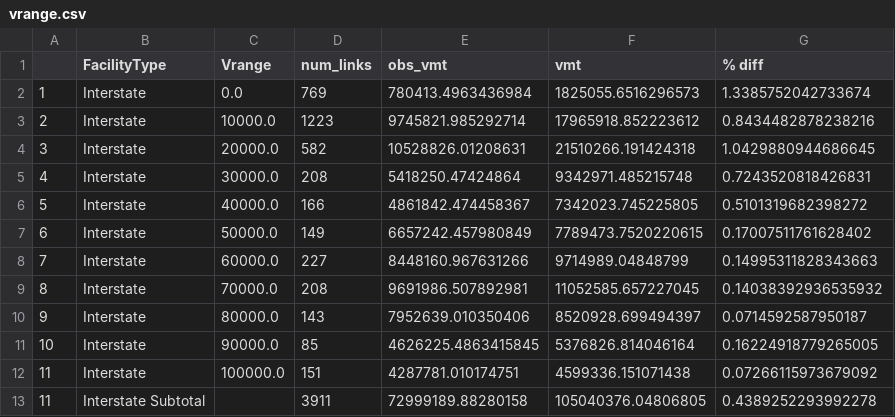
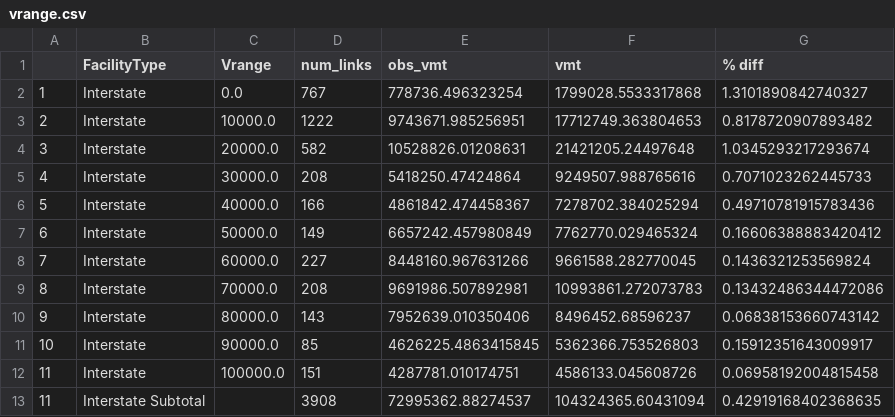
Before and after one commit to CMAP-REPOS/cmap_abm_report, a CSV file: data/raw/vrange.csv, drawn as a sheet; only a part is shown; the diff covers the shown part only.

```diff
--- a/data/raw/vrange.csv
+++ b/data/raw/vrange.csv
@@ -1,13 +1,13 @@
 ,FacilityType,Vrange,num_links,obs_vmt,vmt,% diff
-1,Interstate,0.0,769,780413.4963436984,1825055.6516296573,1.3385752042733674
-2,Interstate,10000.0,1223,9745821.985292714,17965918.852223612,0.8434482878238216
-3,Interstate,20000.0,582,10528826.01208631,21510266.191424318,1.0429880944686645
-4,Interstate,30000.0,208,5418250.47424864,9342971.485215748,0.7243520818426831
-5,Interstate,40000.0,166,4861842.474458367,7342023.745225805,0.5101319682398272
-6,Interstate,50000.0,149,6657242.457980849,7789473.7520220615,0.17007511761628402
-7,Interstate,60000.0,227,8448160.967631266,9714989.04848799,0.14995311828343663
-8,Interstate,70000.0,208,9691986.507892981,11052585.657227045,0.14038392936535932
-9,Interstate,80000.0,143,7952639.010350406,8520928.699494397,0.0714592587950187
-10,Interstate,90000.0,85,4626225.4863415845,5376826.814046164,0.16224918779265005
-11,Interstate,100000.0,151,4287781.010174751,4599336.151071438,0.07266115973679092
-11,Interstate Subtotal,,3911,72999189.88280158,105040376.04806805,0.4389252293992278
+1,Interstate,0.0,767,778736.496323254,1799028.5533317868,1.3101890842740327
+2,Interstate,10000.0,1222,9743671.985256951,17712749.363804653,0.8178720907893482
+3,Interstate,20000.0,582,10528826.01208631,21421205.24497648,1.0345293217293674
+4,Interstate,30000.0,208,5418250.47424864,9249507.988765616,0.7071023262445733
+5,Interstate,40000.0,166,4861842.474458367,7278702.384025294,0.49710781915783436
+6,Interstate,50000.0,149,6657242.457980849,7762770.029465324,0.16606388883420412
+7,Interstate,60000.0,227,8448160.967631266,9661588.282770045,0.1436321253569824
+8,Interstate,70000.0,208,9691986.507892981,10993861.272073783,0.13432486344472086
+9,Interstate,80000.0,143,7952639.010350406,8496452.68596237,0.06838153660743142
+10,Interstate,90000.0,85,4626225.4863415845,5362366.753526803,0.15912351643009917
+11,Interstate,100000.0,151,4287781.010174751,4586133.045608726,0.06958192004815458
+11,Interstate Subtotal,,3908,72995362.88274537,104324365.60431094,0.42919168402368635
```
Also changed, not shown: 18 edited cells elsewhere in this file, data/raw/countysum.csv, data/raw/rmse.csv, 36 other files.
